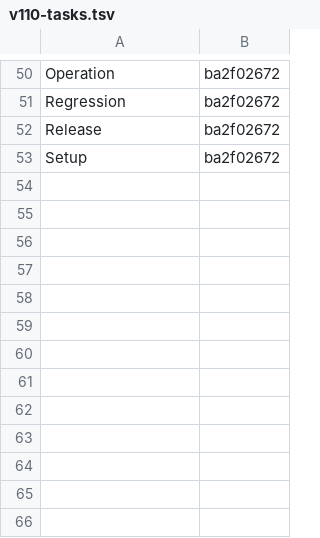
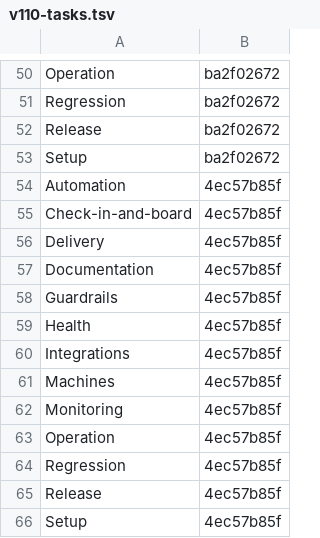
Before and after one commit to Charlie-org146/agent-workflow-template, a TSV file: .loop/kept/v110-tasks.tsv, drawn as a sheet; only a part is shown, gaps mark what is left out; the diff names each change by its address in the sheet, - before the commit and + after, or states it on an @@ line.

Commit message:
Kept: v110-tasks

```diff
--- a/.loop/kept/v110-tasks.tsv
+++ b/.loop/kept/v110-tasks.tsv
+row 54: Automation | 4ec57b85f
+row 55: Check-in-and-board | 4ec57b85f
+row 56: Delivery | 4ec57b85f
+row 57: Documentation | 4ec57b85f
+row 58: Guardrails | 4ec57b85f
+row 59: Health | 4ec57b85f
+row 60: Integrations | 4ec57b85f
+row 61: Machines | 4ec57b85f
+row 62: Monitoring | 4ec57b85f
+row 63: Operation | 4ec57b85f
+row 64: Regression | 4ec57b85f
+row 65: Release | 4ec57b85f
+row 66: Setup | 4ec57b85f
```
